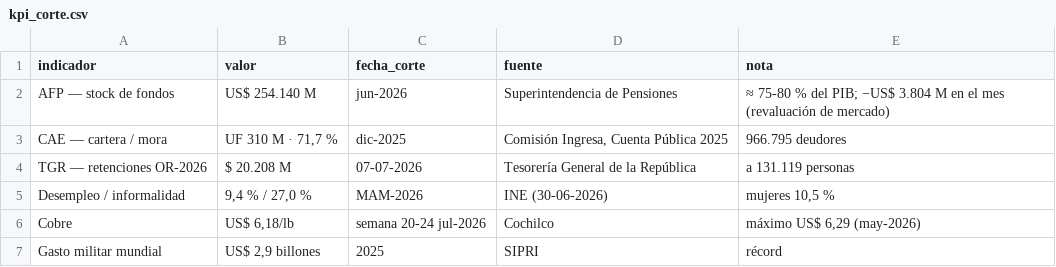
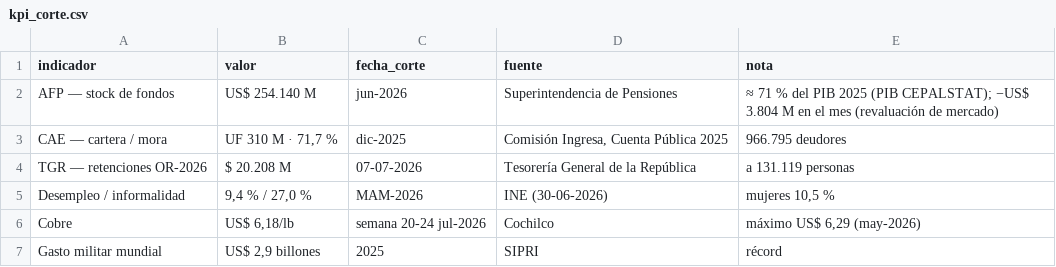
Before and after one commit to queacontezca/elcorreocomunista, a CSV file: datos/observatorio/kpi_corte.csv, drawn as a sheet.

```diff
--- a/datos/observatorio/kpi_corte.csv
+++ b/datos/observatorio/kpi_corte.csv
@@ -1,3 +1,3 @@
 indicador,valor,fecha_corte,fuente,nota
-AFP — stock de fondos,US$ 254.140 M,jun-2026,Superintendencia de Pensiones,≈ 75-80 % del PIB; −US$ 3.804 M en el mes (revaluación de mercado)
+AFP — stock de fondos,US$ 254.140 M,jun-2026,Superintendencia de Pensiones,≈ 71 % del PIB 2025 (PIB CEPALSTAT); −US$ 3.804 M en el mes (revaluación de mercado)
 CAE — cartera / mora,"UF 310 M · 71,7 %",dic-2025,"Comisión Ingresa, Cuenta Pública 2025",966.795 deudores
```
Also changed, not shown: 9 other files.
